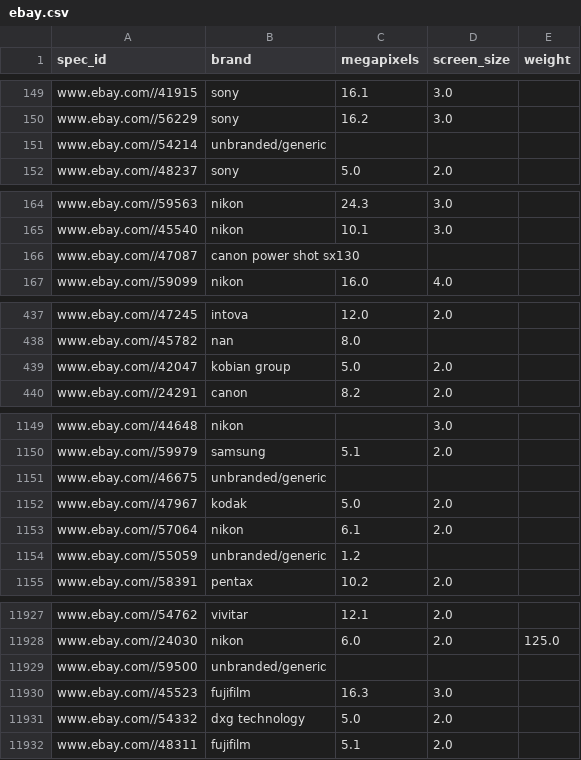
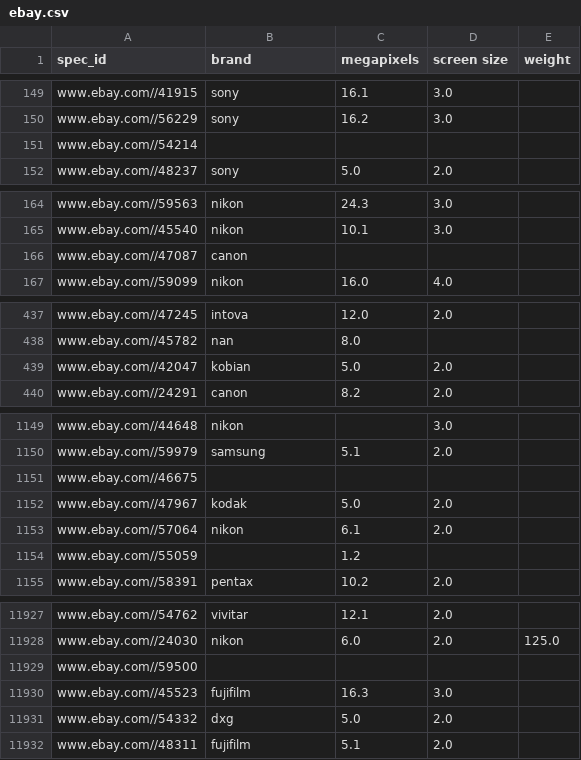
Before and after one commit to byrek3d/sigmod2020, a CSV file: datasets/unlabeled/cleaned/ebay.csv, drawn as a sheet; only a part is shown, gaps mark what is left out; the diff covers the shown part only.

Commit message:
clean ebay brand

```diff
--- a/datasets/unlabeled/cleaned/ebay.csv
+++ b/datasets/unlabeled/cleaned/ebay.csv
@@ -1 +1 @@
-spec_id,brand,megapixels,screen_size,weight
+spec_id,brand,megapixels,screen size,weight
@@ -150,3 +150,3 @@ www.ebay.com//41915,sony,16.1,3.0,
 www.ebay.com//56229,sony,16.2,3.0,
-www.ebay.com//54214,unbranded/generic,,,
+www.ebay.com//54214,,,,
 www.ebay.com//48237,sony,5.0,2.0,
@@ -165,3 +165,3 @@ www.ebay.com//59563,nikon,24.3,3.0,
 www.ebay.com//45540,nikon,10.1,3.0,
-www.ebay.com//47087,canon power shot sx130,,,
+www.ebay.com//47087,canon,,,
 www.ebay.com//59099,nikon,16.0,4.0,
@@ -438,3 +438,3 @@ www.ebay.com//47245,intova,12.0,2.0,
 www.ebay.com//45782,nan,8.0,,
-www.ebay.com//42047,kobian group,5.0,2.0,
+www.ebay.com//42047,kobian,5.0,2.0,
 www.ebay.com//24291,canon,8.2,2.0,
@@ -1150,6 +1150,6 @@ www.ebay.com//44648,nikon,,3.0,
 www.ebay.com//59979,samsung,5.1,2.0,
-www.ebay.com//46675,unbranded/generic,,,
+www.ebay.com//46675,,,,
 www.ebay.com//47967,kodak,5.0,2.0,
 www.ebay.com//57064,nikon,6.1,2.0,
-www.ebay.com//55059,unbranded/generic,1.2,,
+www.ebay.com//55059,,1.2,,
 www.ebay.com//58391,pentax,10.2,2.0,
@@ -11928,5 +11928,5 @@ www.ebay.com//54762,vivitar,12.1,2.0,
 www.ebay.com//24030,nikon,6.0,2.0,125.0
-www.ebay.com//59500,unbranded/generic,,,
+www.ebay.com//59500,,,,
 www.ebay.com//45523,fujifilm,16.3,3.0,
-www.ebay.com//54332,dxg technology,5.0,2.0,
+www.ebay.com//54332,dxg,5.0,2.0,
 www.ebay.com//48311,fujifilm,5.1,2.0,
```
Also changed, not shown: 72 edited cells elsewhere in this file, 1 other file.
